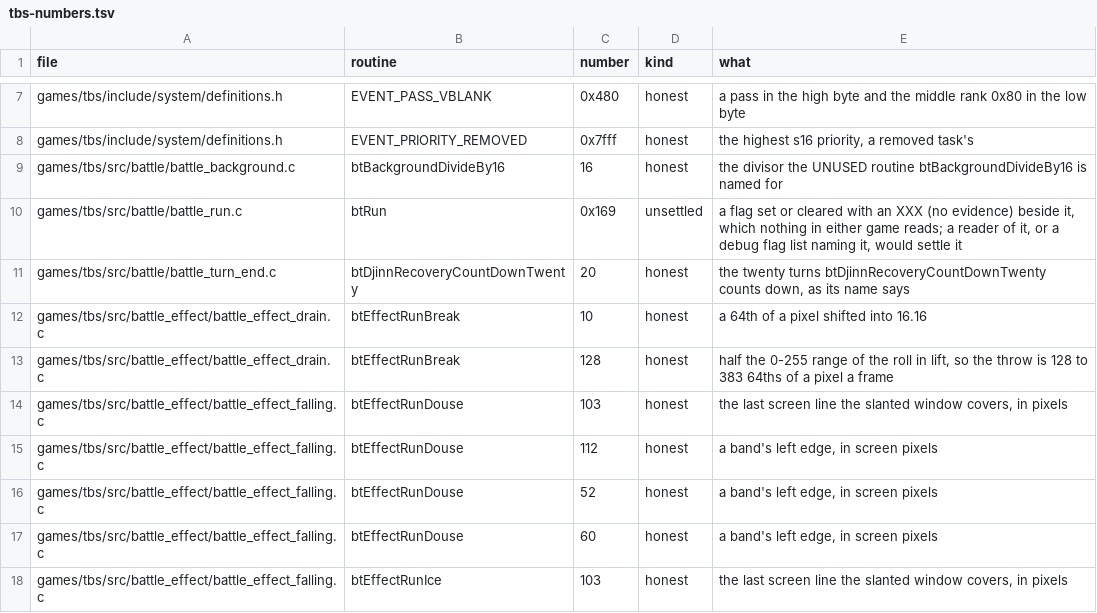
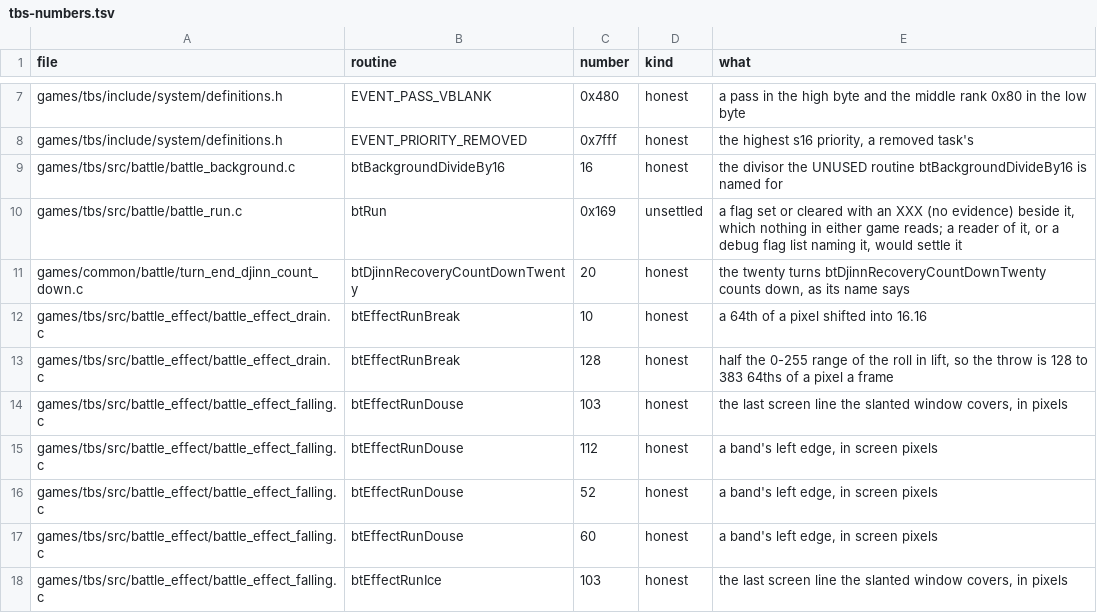
Before and after one commit to PascalPixel/alchemy-devtools, a TSV file: evidence/tbs-numbers.tsv, drawn as a sheet; only a part is shown, gaps mark what is left out.

```diff
--- a/evidence/tbs-numbers.tsv
+++ b/evidence/tbs-numbers.tsv
@@ -10,3 +10,3 @@ games/tbs/src/battle/battle_background.c	btBackgroundDivideBy16	16	honest	the di
 games/tbs/src/battle/battle_run.c	btRun	0x169	unsettled	a flag set or cleared with an XXX (no evidence) beside it, which nothing in either game reads; a reader of it, or a debug flag list naming it, would settle it
-games/tbs/src/battle/battle_turn_end.c	btDjinnRecoveryCountDownTwenty	20	honest	the twenty turns btDjinnRecoveryCountDownTwenty counts down, as its name says
+games/common/battle/turn_end_djinn_count_down.c	btDjinnRecoveryCountDownTwenty	20	honest	the twenty turns btDjinnRecoveryCountDownTwenty counts down, as its name says
 games/tbs/src/battle_effect/battle_effect_drain.c	btEffectRunBreak	10	honest	a 64th of a pixel shifted into 16.16
```
Also changed, not shown: evidence/tla-numbers.tsv, 2 other files.
